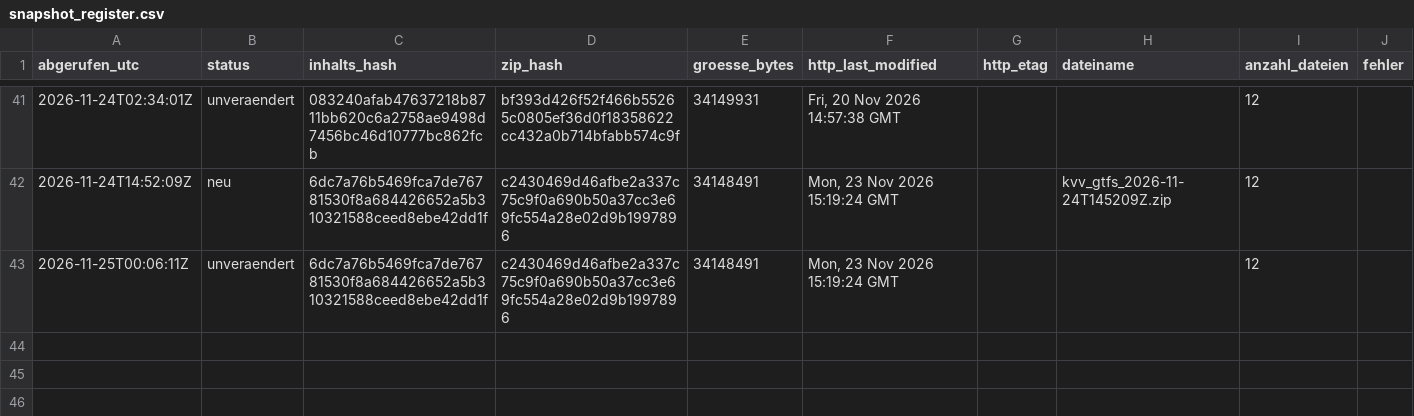
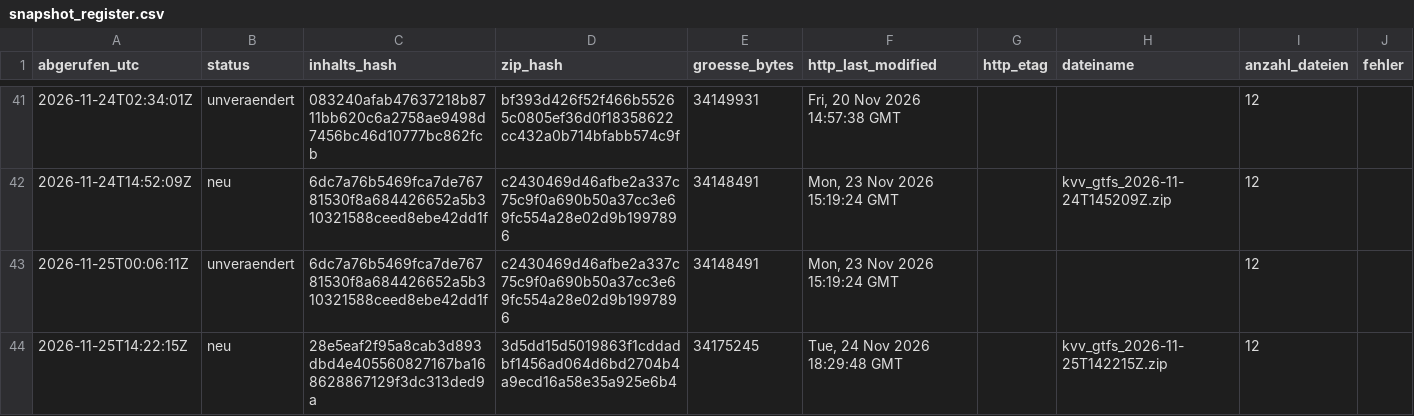
Before and after one commit to rtoschpulotov/kvv-fahrplanmonitor, a CSV file: data/snapshot_register.csv, drawn as a sheet; only a part is shown, gaps mark what is left out; the diff names each change by its address in the sheet, - before the commit and + after, or states it on an @@ line.

Commit message:
Snapshot-Register: neu 2026-11-25

```diff
--- a/data/snapshot_register.csv
+++ b/data/snapshot_register.csv
+row 44: 2026-11-25T14:22:15Z | neu | 28e5eaf2f95a8cab3d893dbd4e405560827167ba168628867129f3dc313ded9a | 3d5dd15d5019863f1cddadbf1456ad064d6bd2704b4a9ecd16a58e35a925e6b4 | 34175245 | Tue, 24 Nov 2026 18:29:48 GMT |  | kvv_gtfs_2026-11-25T142215Z.zip | 12
```
